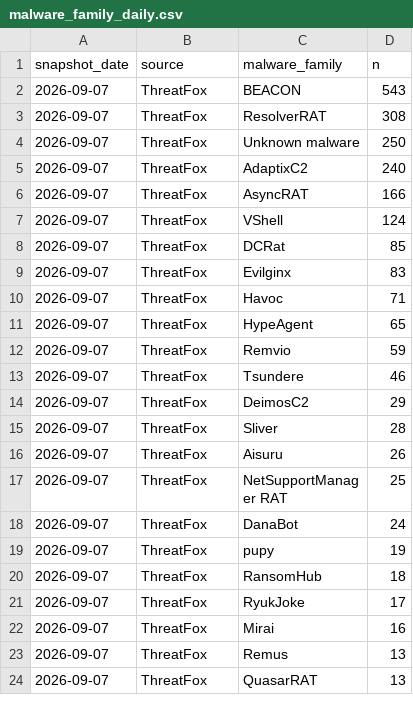
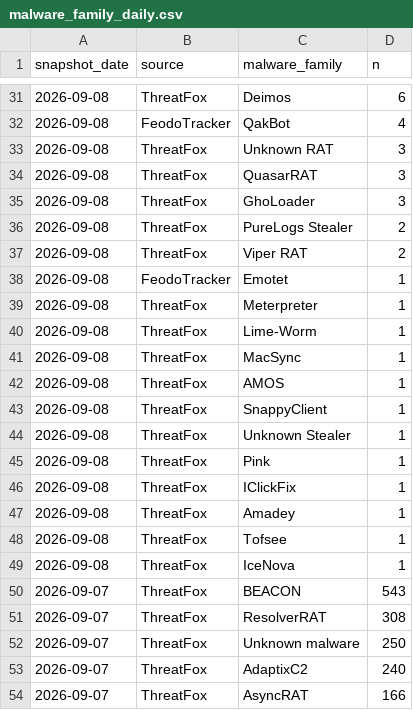
Before and after one commit to sam-caldwell/samcaldwell-info, a CSV file: data/cybersecurity/malware_family_daily.csv, drawn as a sheet; only a part is shown, gaps mark what is left out; the shorter side is filled out with more unchanged rows; the diff covers the shown part only; the diff names each change by its address in the sheet, - before the commit and + after, or states it on an @@ line.

```diff
--- a/data/cybersecurity/malware_family_daily.csv
+++ b/data/cybersecurity/malware_family_daily.csv
+row 31: 2026-09-08 | ThreatFox | Deimos | 6
+row 32: 2026-09-08 | FeodoTracker | QakBot | 4
+row 33: 2026-09-08 | ThreatFox | Unknown RAT | 3
+row 34: 2026-09-08 | ThreatFox | QuasarRAT | 3
+row 35: 2026-09-08 | ThreatFox | GhoLoader | 3
+row 36: 2026-09-08 | ThreatFox | PureLogs Stealer | 2
+row 37: 2026-09-08 | ThreatFox | Viper RAT | 2
+row 38: 2026-09-08 | FeodoTracker | Emotet | 1
+row 39: 2026-09-08 | ThreatFox | Meterpreter | 1
+row 40: 2026-09-08 | ThreatFox | Lime-Worm | 1
+row 41: 2026-09-08 | ThreatFox | MacSync | 1
+row 42: 2026-09-08 | ThreatFox | AMOS | 1
+row 43: 2026-09-08 | ThreatFox | SnappyClient | 1
+row 44: 2026-09-08 | ThreatFox | Unknown Stealer | 1
+row 45: 2026-09-08 | ThreatFox | Pink | 1
+row 46: 2026-09-08 | ThreatFox | IClickFix | 1
+row 47: 2026-09-08 | ThreatFox | Amadey | 1
+row 48: 2026-09-08 | ThreatFox | Tofsee | 1
+row 49: 2026-09-08 | ThreatFox | IceNova | 1
```
Also changed, not shown: 29 added rows elsewhere in this file, data/cybersecurity/current_botnets.csv, data/cybersecurity/cves_kev.csv, 12 other files.
